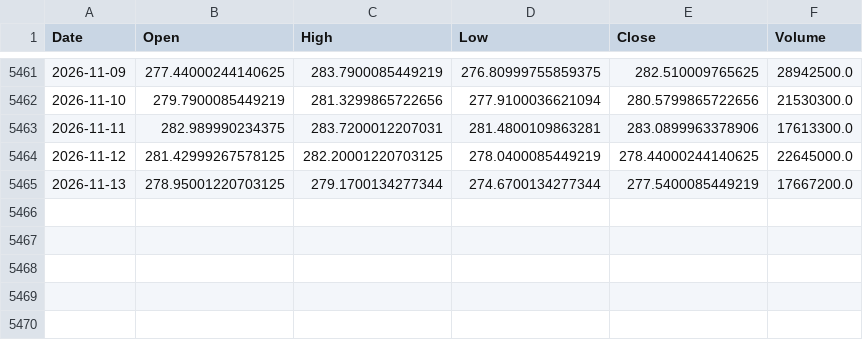
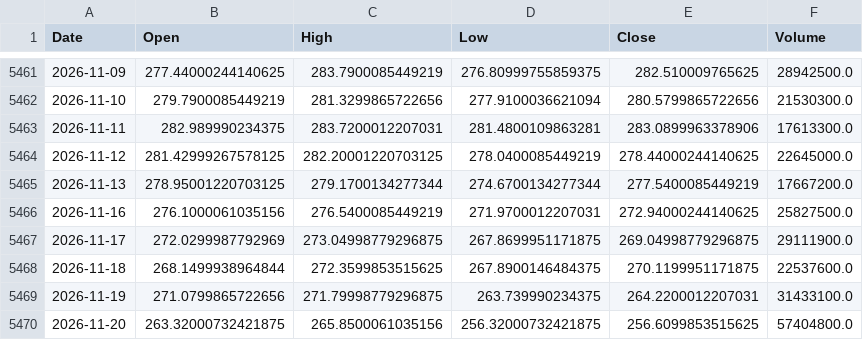
Before and after one commit to jayrpipaliya/projectrotato, a CSV file: raw_csv/iwm_us_d.csv, drawn as a sheet; only a part is shown, gaps mark what is left out.

```diff
--- a/raw_csv/iwm_us_d.csv
+++ b/raw_csv/iwm_us_d.csv
@@ -5465 +5465,6 @@ Date,Open,High,Low,Close,Volume
 2026-11-13,278.95001220703125,279.1700134277344,274.6700134277344,277.5400085449219,17667200.0
+2026-11-16,276.1000061035156,276.5400085449219,271.9700012207031,272.94000244140625,25827500.0
+2026-11-17,272.0299987792969,273.04998779296875,267.8699951171875,269.04998779296875,29111900.0
+2026-11-18,268.1499938964844,272.3599853515625,267.8900146484375,270.1199951171875,22537600.0
+2026-11-19,271.0799865722656,271.79998779296875,263.739990234375,264.2200012207031,31433100.0
+2026-11-20,263.32000732421875,265.8500061035156,256.32000732421875,256.6099853515625,57404800.0
```
Also changed, not shown: raw_csv/aapl_us_d.csv, raw_csv/nvda_us_d.csv, 28 other files.
